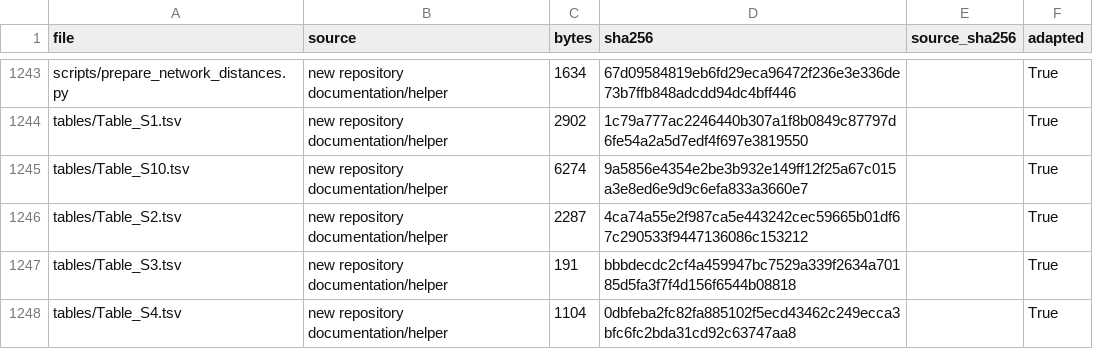
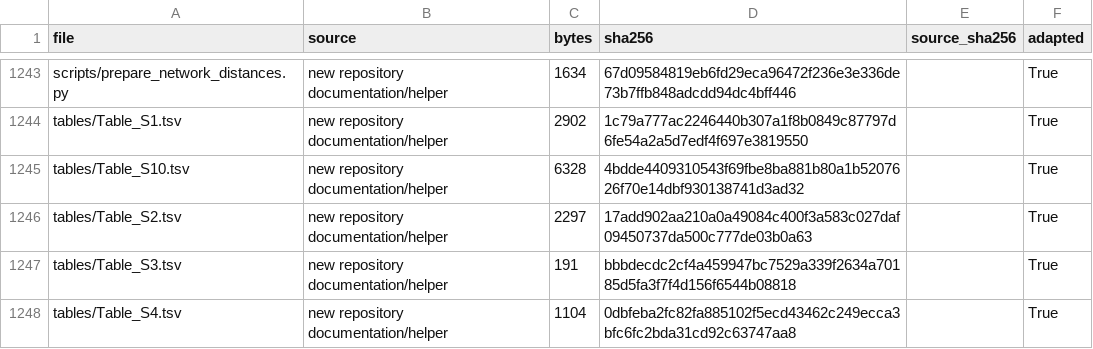
Before and after one commit to yukiyukiyuki801/Phalaenopsis-biogeography-genomic-islands, a TSV file: code_provenance.tsv, drawn as a sheet; only a part is shown, gaps mark what is left out.

```diff
--- a/code_provenance.tsv
+++ b/code_provenance.tsv
@@ -1244,4 +1244,4 @@ scripts/prepare_network_distances.py	new repository documentation/helper	1634	67
 tables/Table_S1.tsv	new repository documentation/helper	2902	1c79a777ac2246440b307a1f8b0849c87797d6fe54a2a5d7edf4f697e3819550		True
-tables/Table_S10.tsv	new repository documentation/helper	6274	9a5856e4354e2be3b932e149ff12f25a67c015a3e8ed6e9d9c6efa833a3660e7		True
-tables/Table_S2.tsv	new repository documentation/helper	2287	4ca74a55e2f987ca5e443242cec59665b01df67c290533f9447136086c153212		True
+tables/Table_S10.tsv	new repository documentation/helper	6328	4bdde4409310543f69fbe8ba881b80a1b5207626f70e14dbf930138741d3ad32		True
+tables/Table_S2.tsv	new repository documentation/helper	2297	17add902aa210a0a49084c400f3a583c027daf09450737da500c777de03b0a63		True
 tables/Table_S3.tsv	new repository documentation/helper	191	bbbdecdc2cf4a459947bc7529a339f2634a70185d5fa3f7f4d156f6544b08818		True
```
Also changed, not shown: tables/Table_S10.tsv, tables/Table_S2.tsv, 1 other file.
